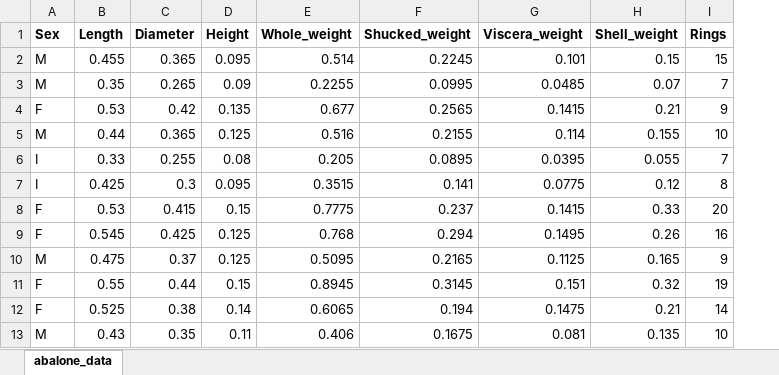
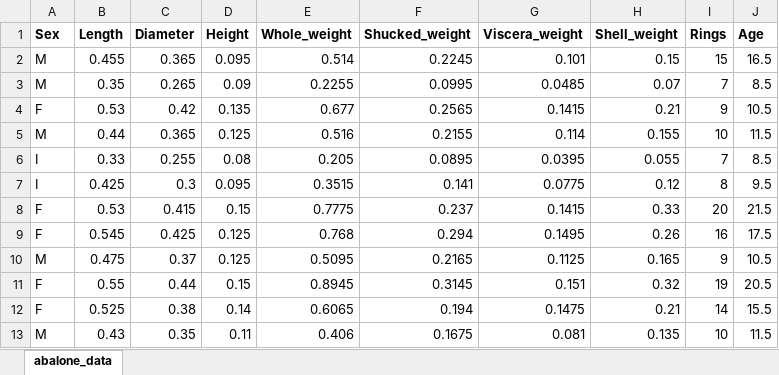
Before and after one commit to SamuelParks/Abalone-Project, an Excel workbook: Dataset/abalone_scaled_data.xlsx, sheet abalone_data, drawn as a sheet; only a part is shown; values as stored, in another font and other column widths than the file's, no borders; the diff names each change by its address in the sheet, - before the commit and + after, or states it on an @@ line.

Commit message:
Added age to scaled dataset

```diff
--- a/Dataset/abalone_scaled_data.xlsx (sheet abalone_data)
+++ b/Dataset/abalone_scaled_data.xlsx (sheet abalone_data)
+column J (Age), rows 2-13: 16.5 | 8.5 | 10.5 | 11.5 | 8.5 | 9.5 | 21.5 | 17.5 | 10.5 | 20.5 | 15.5 | 11.5
```
Also changed, not shown: 1 other file.
